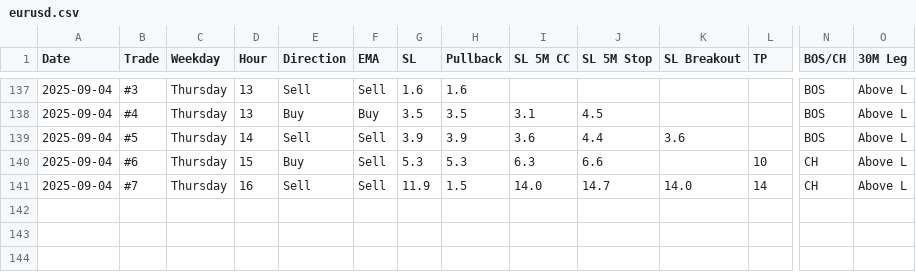
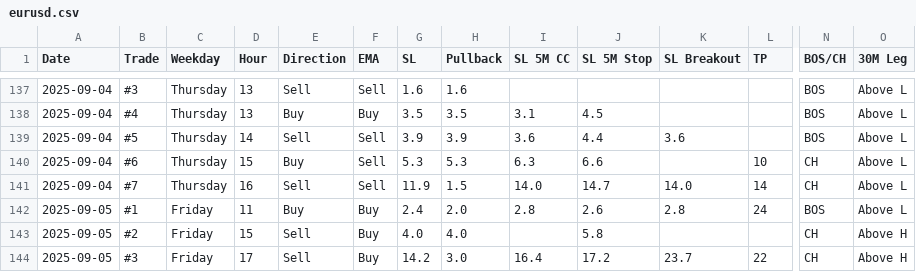
Before and after one commit to ReekenX/forex-backtester, a CSV file: new/eurusd.csv, drawn as a sheet; only a part is shown, gaps mark what is left out; rows hold the shown columns only; the diff names each change by its address in the sheet, - before the commit and + after, or states it on an @@ line.

Commit message:
feat: test how 1 pip reduction on bigger than 4 pips trades could improve edge

```diff
--- a/new/eurusd.csv
+++ b/new/eurusd.csv
+row 142: 2025-09-05 | #1 | Friday | 11 | Buy | Buy | 2.4 | 2.0 | 2.8 | 2.6 | 2.8 | 24 | BOS | Above L
+row 143: 2025-09-05 | #2 | Friday | 15 | Sell | Buy | 4.0 | 4.0 |  | 5.8 |  |  | CH | Above H
+row 144: 2025-09-05 | #3 | Friday | 17 | Sell | Buy | 14.2 | 3.0 | 16.4 | 17.2 | 23.7 | 22 | CH | Above H
```
Also changed, not shown: 2 other files.
